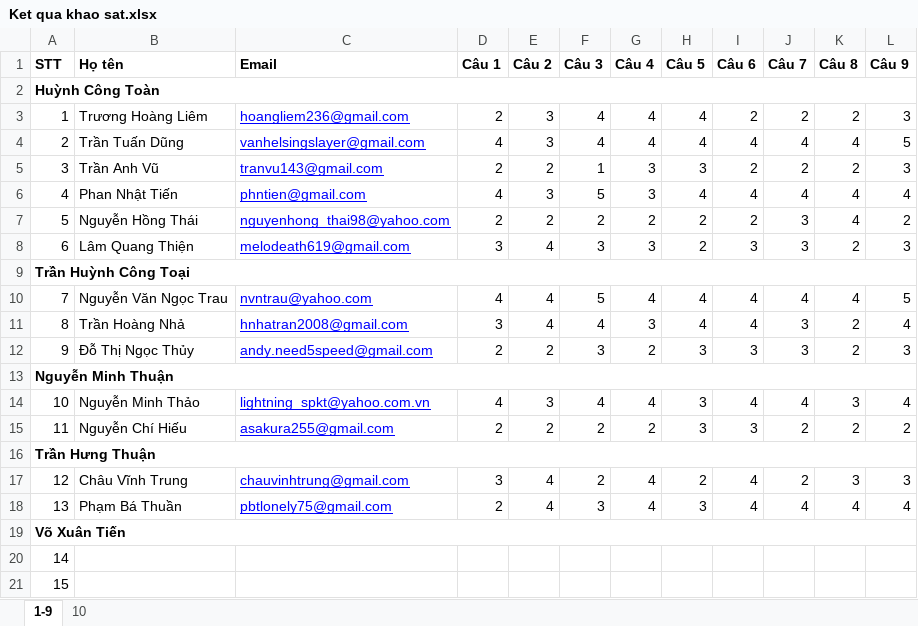
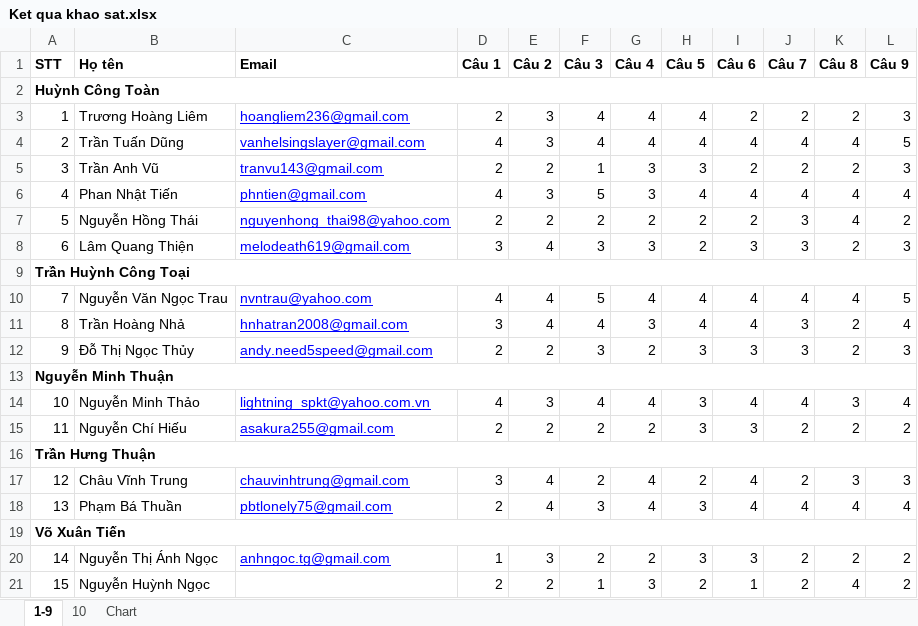
Before and after one commit to wycon/tkgd2008, an Excel workbook: PA5/KhaoSat/Ket qua khao sat.xlsx, sheet 1-9, drawn as a sheet; values as stored, in another font and other column widths than the file's, no borders; the diff names each change by its address in the sheet, - before the commit and + after, or states it on an @@ line.

```diff
--- a/PA5/KhaoSat/Ket qua khao sat.xlsx (sheet 1-9)
+++ b/PA5/KhaoSat/Ket qua khao sat.xlsx (sheet 1-9)
+sheet tab: Chart
-B20 (Họ tên): (empty)
+B20 (Họ tên): Nguyễn Thị Ánh Ngọc
-C20 (Email): (empty)
+C20 (Email): anhngoc.tg@gmail.com
-D20 (Câu 1): (empty)
+D20 (Câu 1): 1
-E20 (Câu 2): (empty)
+E20 (Câu 2): 3
-F20 (Câu 3): (empty)
+F20 (Câu 3): 2
-G20 (Câu 4): (empty)
+G20 (Câu 4): 2
-H20 (Câu 5): (empty)
+H20 (Câu 5): 3
-I20 (Câu 6): (empty)
+I20 (Câu 6): 3
-J20:J21 (Câu 7): (empty)
+J20:J21 (Câu 7): 2
-K20 (Câu 8): (empty)
+K20 (Câu 8): 2
-L20:L21 (Câu 9): (empty)
+L20:L21 (Câu 9): 2
-B21 (Họ tên): (empty)
+B21 (Họ tên): Nguyễn Huỳnh Ngọc
-D21 (Câu 1): (empty)
+D21 (Câu 1): 2
-E21 (Câu 2): (empty)
+E21 (Câu 2): 2
-F21 (Câu 3): (empty)
+F21 (Câu 3): 1
-G21 (Câu 4): (empty)
+G21 (Câu 4): 3
-H21 (Câu 5): (empty)
+H21 (Câu 5): 2
-I21 (Câu 6): (empty)
+I21 (Câu 6): 1
-K21 (Câu 8): (empty)
+K21 (Câu 8): 4
```
Also changed, not shown: sheet 10, charts or pictures, 1 other file.
